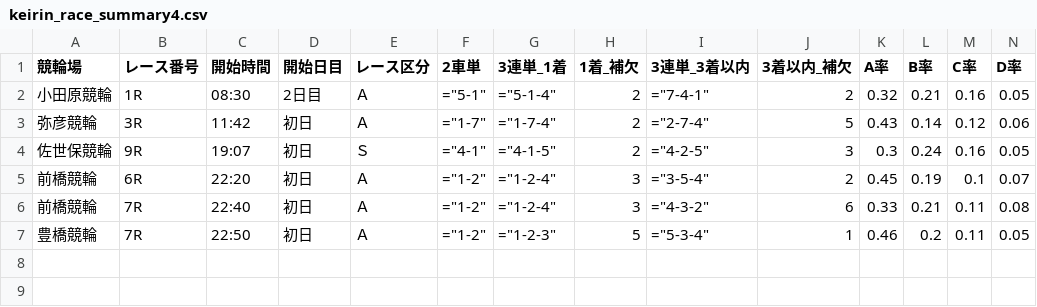
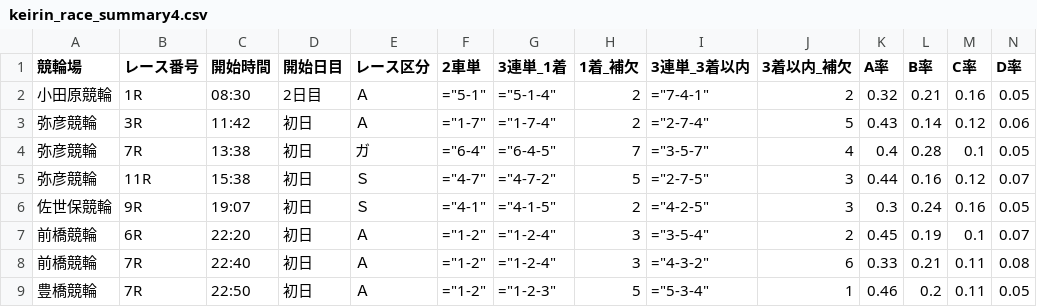
Before and after one commit to ama04149/keirin-ai, a CSV file: keirin_race_summary4.csv, drawn as a sheet; only a part is shown; rows hold the shown columns only; the diff names each change by its address in the sheet, - before the commit and + after, or states it on an @@ line.

Commit message:
Data update: 2025-10-06 17:02

```diff
--- a/keirin_race_summary4.csv
+++ b/keirin_race_summary4.csv
+row 4: 弥彦競輪 | 7R | 13:38 | 初日 | ガ | ="6-4" | ="6-4-5" | 7 | ="3-5-7" | 4 | 0.4 | 0.28 | 0.1 | 0.05
+row 5: 弥彦競輪 | 11R | 15:38 | 初日 | Ｓ | ="4-7" | ="4-7-2" | 5 | ="2-7-5" | 3 | 0.44 | 0.16 | 0.12 | 0.07
```
Also changed, not shown: keirin_race_summary.csv, keirin_race_summary2.csv, 1 other file.
